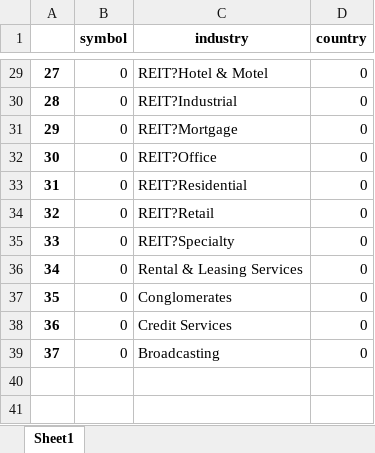
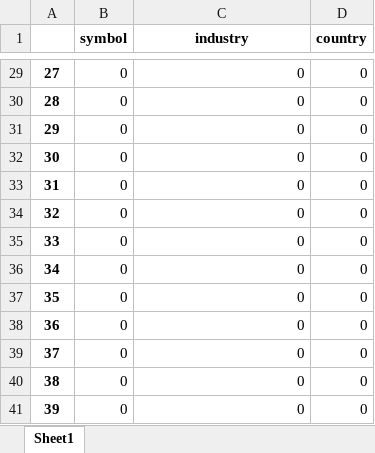
Before and after one commit to randomguy4214/poor-almanac-8, an Excel workbook: 0_drop_list.xlsx, sheet Sheet1, drawn as a sheet; only a part is shown, gaps mark what is left out; values as stored, in another font and other column widths than the file's, no borders; the diff covers the shown part only; the diff names each change by its address in the sheet, - before the commit and + after, or states it on an @@ line.

```diff
--- a/0_drop_list.xlsx (sheet Sheet1)
+++ b/0_drop_list.xlsx (sheet Sheet1)
-C29 (industry): REIT?Hotel & Motel
+C29 (industry): 0
-C30 (industry): REIT?Industrial
+C30 (industry): 0
-C31 (industry): REIT?Mortgage
+C31 (industry): 0
-C32 (industry): REIT?Office
+C32 (industry): 0
-C33 (industry): REIT?Residential
+C33 (industry): 0
-C34 (industry): REIT?Retail
+C34 (industry): 0
-C35 (industry): REIT?Specialty
+C35 (industry): 0
-C36 (industry): Rental & Leasing Services
+C36 (industry): 0
-C37 (industry): Conglomerates
+C37 (industry): 0
-C38 (industry): Credit Services
+C38 (industry): 0
-C39 (industry): Broadcasting
+C39 (industry): 0
+row 40: 38 | 0 | 0 | 0
+row 41: 39 | 0 | 0 | 0
```
Also changed, not shown: 27 edited cells elsewhere in this sheet, 6 other files.
